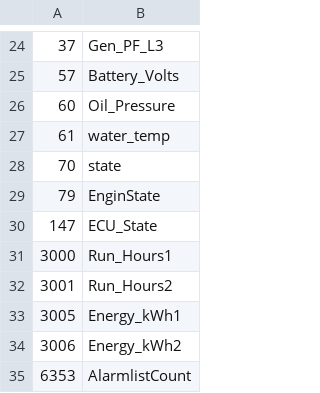
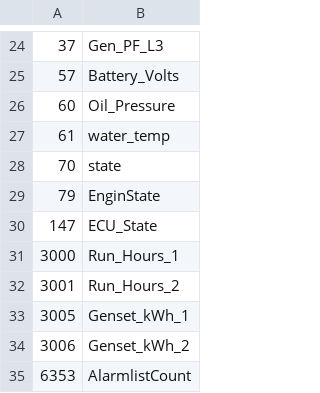
Before and after one commit to mrhb/OnlineMonitoringLogger, a CSV file: Resource/ModbusAddress_mint.csv, drawn as a sheet; only a part is shown, gaps mark what is left out.

Commit message:
repair mint registers

```diff
--- a/Resource/ModbusAddress_mint.csv
+++ b/Resource/ModbusAddress_mint.csv
@@ -30,6 +30,6 @@
 147,ECU_State
-3000,Run_Hours1
-3001,Run_Hours2
-3005,Energy_kWh1
-3006,Energy_kWh2
+3000,Run_Hours_1
+3001,Run_Hours_2
+3005,Genset_kWh_1
+3006,Genset_kWh_2
 6353,AlarmlistCount
```
